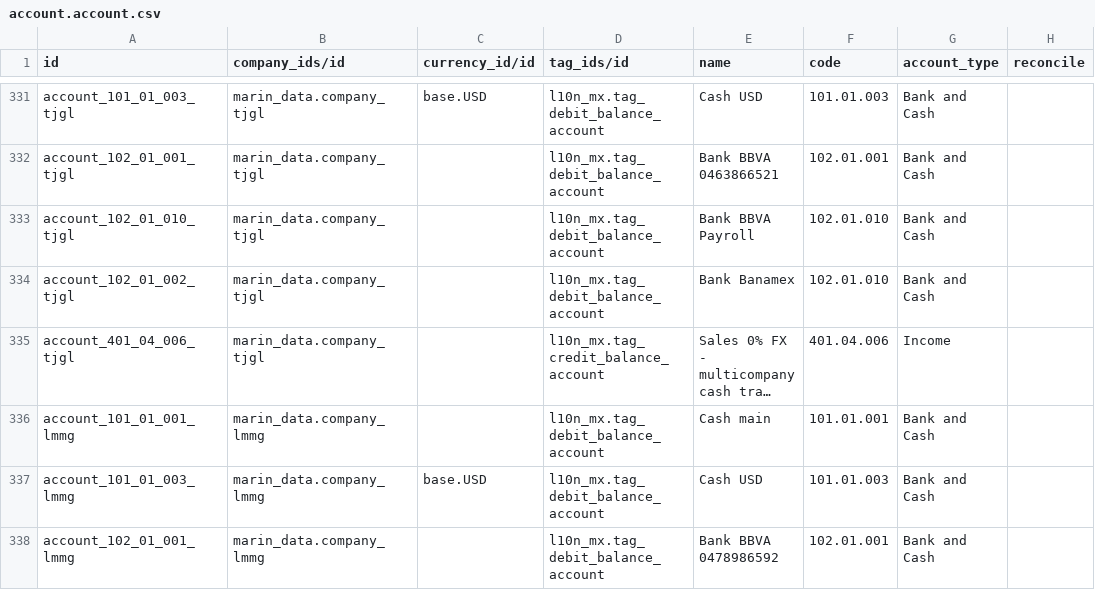
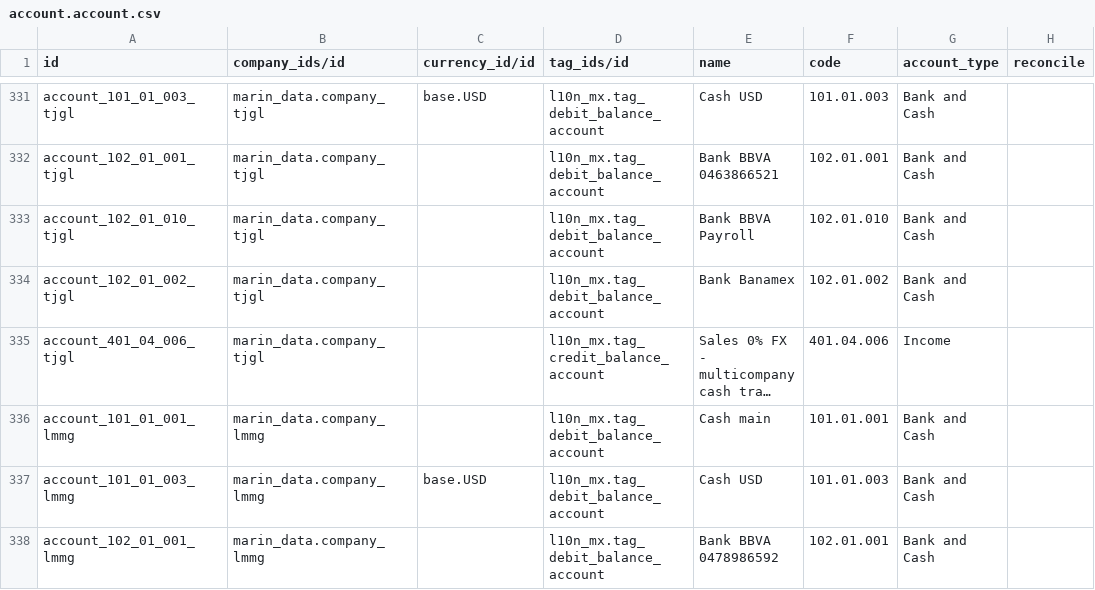
Before and after one commit to robertoCabreraAgro/addons_custom, a CSV file: marin_data/data/account.account.csv, drawn as a sheet; only a part is shown, gaps mark what is left out; long unchanged cells end in …; the diff names each change by its address in the sheet, - before the commit and + after, or states it on an @@ line.

Commit message:
[FIX] marin_data: wrong account.account code

```diff
--- a/marin_data/data/account.account.csv
+++ b/marin_data/data/account.account.csv
-F334 (code): 102.01.010
+F334 (code): 102.01.002
```
